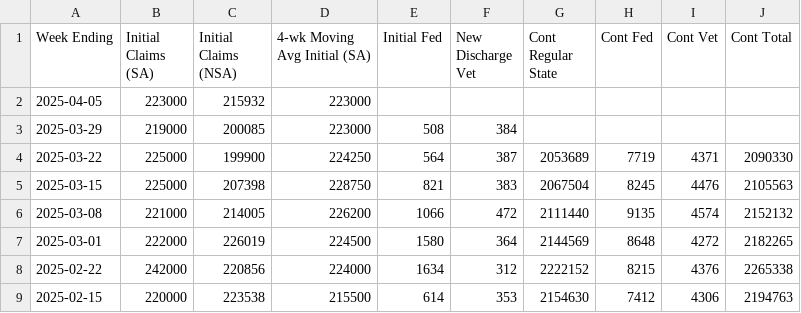
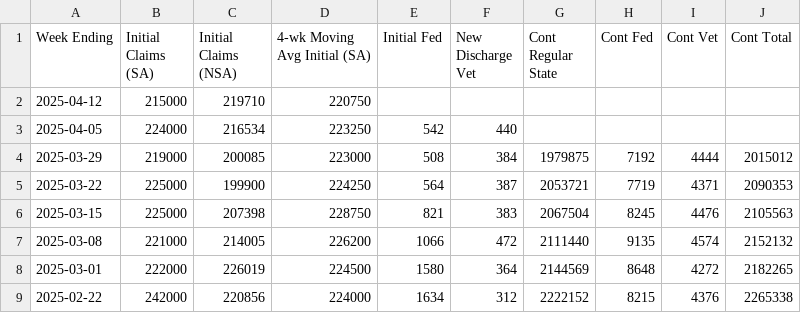
Before and after one commit to harrisj/trump_data, a CSV file: unemployment_claims/weekly_claims.csv, drawn as a sheet; only a part is shown; the shorter side is filled out with more unchanged rows.

Commit message:
New unemployment claim numbers

```diff
--- a/unemployment_claims/weekly_claims.csv
+++ b/unemployment_claims/weekly_claims.csv
@@ -1,5 +1,6 @@
 Week Ending,Initial Claims (SA),Initial Claims (NSA),4-wk Moving Avg Initial (SA),Initial Fed,New Discharge Vet,Cont Regular State,Cont Fed,Cont Vet,Cont Total
-2025-04-05,223000,215932,223000,,,,,,
-2025-03-29,219000,200085,223000,508,384,,,,
-2025-03-22,225000,199900,224250,564,387,2053689,7719,4371,2090330
+2025-04-12,215000,219710,220750,,,,,,
+2025-04-05,224000,216534,223250,542,440,,,,
+2025-03-29,219000,200085,223000,508,384,1979875,7192,4444,2015012
+2025-03-22,225000,199900,224250,564,387,2053721,7719,4371,2090353
 2025-03-15,225000,207398,228750,821,383,2067504,8245,4476,2105563
```
